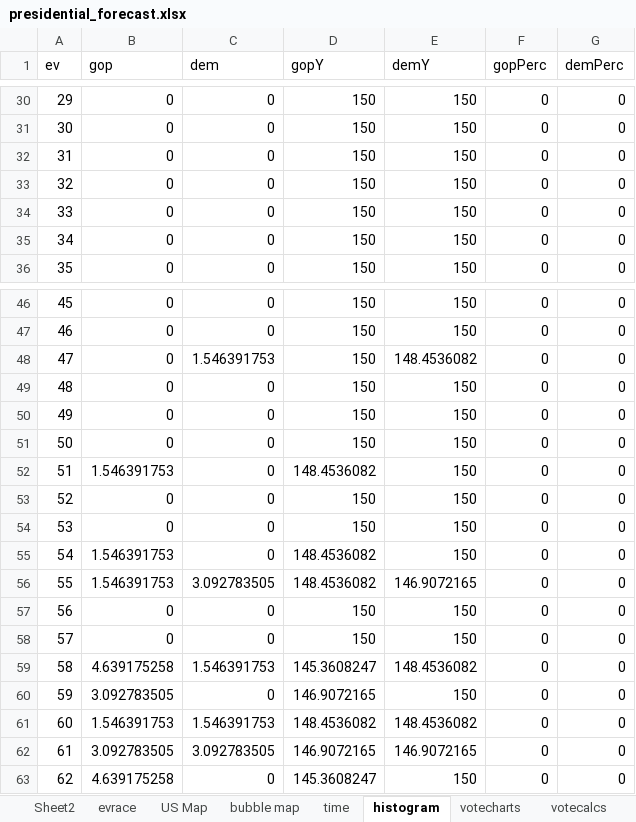
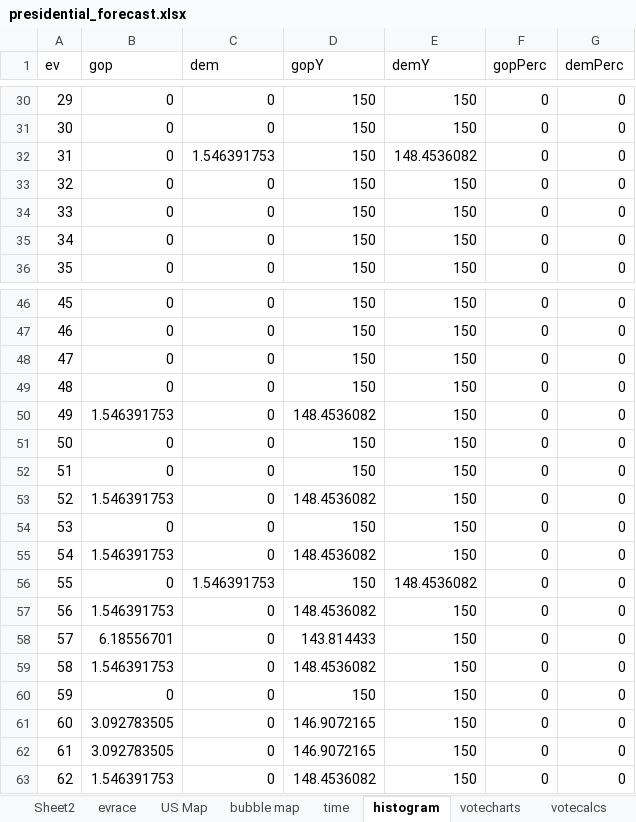
Before and after one commit to ben2vec/jhkforecasts, an Excel workbook: presidential_forecast.xlsx, sheet histogram, drawn as a sheet; only a part is shown, gaps mark what is left out; values as stored, in another font and other column widths than the file's, no borders; the diff covers the shown part only; the diff names each change by its address in the sheet, - before the commit and + after, or states it on an @@ line.

```diff
--- a/presidential_forecast.xlsx (sheet histogram)
+++ b/presidential_forecast.xlsx (sheet histogram)
-C32 (dem): 0
+C32 (dem): 1.546391753
-E32 (demY): 150
+E32 (demY): 148.4536082
-C48 (dem): 1.546391753
+C48 (dem): 0
-E48 (demY): 148.4536082
+E48 (demY): 150
-B50 (gop): 0
+B50 (gop): 1.546391753
-D50 (gopY): 150
+D50 (gopY): 148.4536082
-B52 (gop): 1.546391753
+B52 (gop): 0
-D52 (gopY): 148.4536082
+D52 (gopY): 150
-B53 (gop): 0
+B53 (gop): 1.546391753
-D53 (gopY): 150
+D53 (gopY): 148.4536082
-B56 (gop): 1.546391753
+B56 (gop): 0
-C56 (dem): 3.092783505
+C56 (dem): 1.546391753
-D56 (gopY): 148.4536082
+D56 (gopY): 150
-E56 (demY): 146.9072165
+E56 (demY): 148.4536082
-B57 (gop): 0
+B57 (gop): 1.546391753
-D57 (gopY): 150
+D57 (gopY): 148.4536082
-B58 (gop): 0
+B58 (gop): 6.18556701
-D58 (gopY): 150
+D58 (gopY): 143.814433
-B59 (gop): 4.639175258
+B59 (gop): 1.546391753
-C59 (dem): 1.546391753
+C59 (dem): 0
-D59 (gopY): 145.3608247
+D59 (gopY): 148.4536082
-E59 (demY): 148.4536082
+E59 (demY): 150
-B60 (gop): 3.092783505
+B60 (gop): 0
-D60 (gopY): 146.9072165
+D60 (gopY): 150
-B61 (gop): 1.546391753
+B61 (gop): 3.092783505
-C61 (dem): 1.546391753
+C61 (dem): 0
-D61 (gopY): 148.4536082
+D61 (gopY): 146.9072165
-E61 (demY): 148.4536082
+E61 (demY): 150
-C62 (dem): 3.092783505
+C62 (dem): 0
-E62 (demY): 146.9072165
+E62 (demY): 150
-B63 (gop): 4.639175258
+B63 (gop): 1.546391753
-D63 (gopY): 145.3608247
+D63 (gopY): 148.4536082
```
Also changed, not shown: 1836 edited cells elsewhere in this sheet, sheet time, sheet Sheet2, sheet polls, sheet evrace, sheet votecalcs, sheet votecharts, 5 more sheets, formulas that keep their value, 13 other files.
